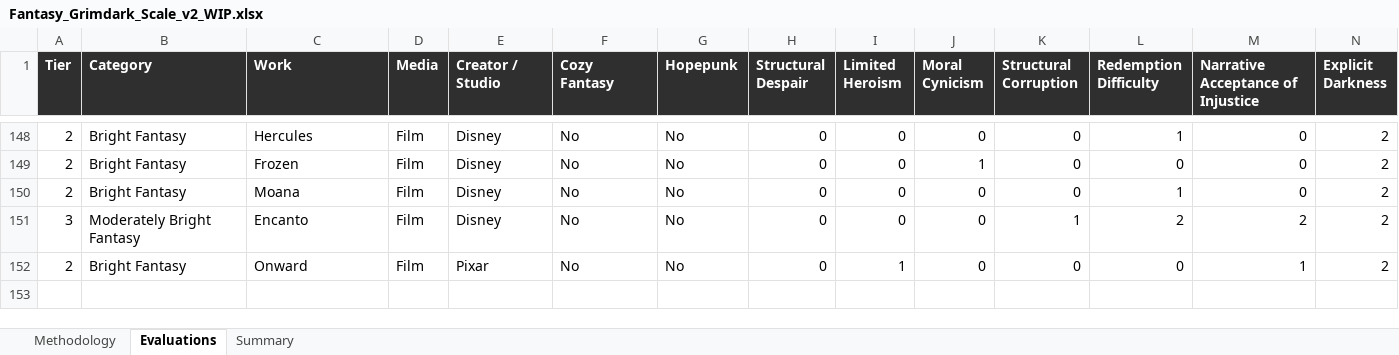
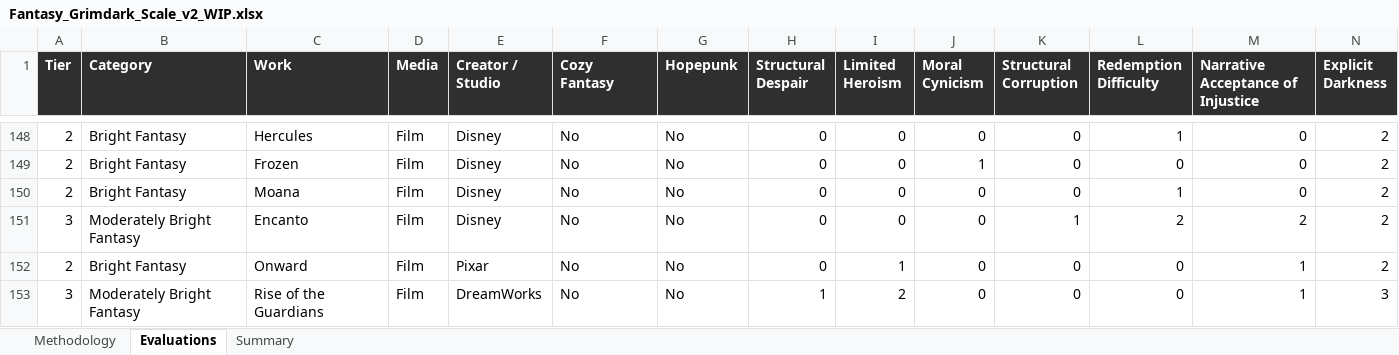
Before and after one commit to refo44/fantasy-darkness-scale, an Excel workbook: Fantasy_Grimdark_Scale_v2_WIP.xlsx, sheet Evaluations, drawn as a sheet; only a part is shown, gaps mark what is left out; values as stored, in another font and other column widths than the file's, no borders; rows hold the shown columns only; the diff names each change by its address in the sheet, - before the commit and + after, or states it on an @@ line.

Commit message:
Add Rise of the Guardians to tier 3

```diff
--- a/Fantasy_Grimdark_Scale_v2_WIP.xlsx (sheet Evaluations)
+++ b/Fantasy_Grimdark_Scale_v2_WIP.xlsx (sheet Evaluations)
+row 153: 3 | Moderately Bright Fantasy | Rise of the Guardians | Film | DreamWorks | No | No | 1 | 2 | 0 | 0 | 0 | 1 | 3
```
Also changed, not shown: sheet Summary, 4 other files.
